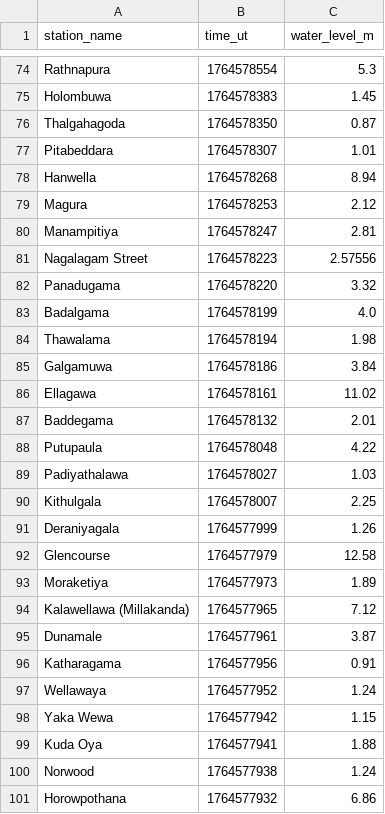
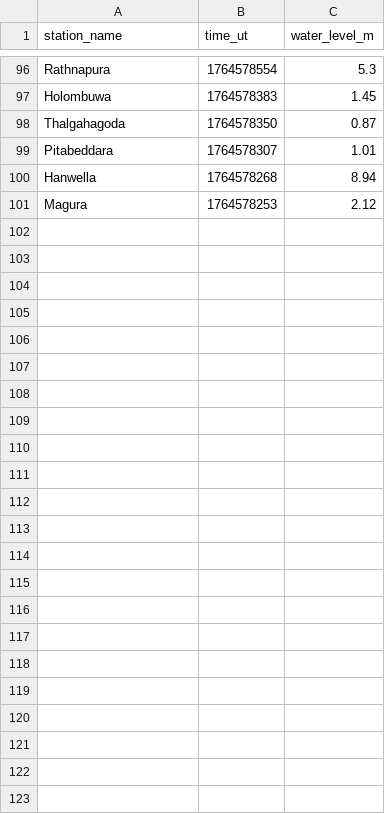
Before and after one commit to nuuuwan/lk_irrigation, a TSV file: data/latest-100.tsv, drawn as a sheet; only a part is shown, gaps mark what is left out; the diff covers the shown part only.

```diff
--- a/data/latest-100.tsv
+++ b/data/latest-100.tsv
@@ -79,23 +101 @@ Hanwella	1764578268	8.94
 Magura	1764578253	2.12
-Manampitiya	1764578247	2.81
-Nagalagam Street	1764578223	2.57556
-Panadugama	1764578220	3.32
-Badalgama	1764578199	4.0
-Thawalama	1764578194	1.98
-Galgamuwa	1764578186	3.84
-Ellagawa	1764578161	11.02
-Baddegama	1764578132	2.01
-Putupaula	1764578048	4.22
-Padiyathalawa	1764578027	1.03
-Kithulgala	1764578007	2.25
-Deraniyagala	1764577999	1.26
-Glencourse	1764577979	12.58
-Moraketiya	1764577973	1.89
-Kalawellawa (Millakanda)	1764577965	7.12
-Dunamale	1764577961	3.87
-Katharagama	1764577956	0.91
-Wellawaya	1764577952	1.24
-Yaka Wewa	1764577942	1.15
-Kuda Oya	1764577941	1.88
-Norwood	1764577938	1.24
-Horowpothana	1764577932	6.86
```
Also changed, not shown: 22 added rows elsewhere in this file, data/all.tsv, data/latest-1000.tsv, 48 other files.
